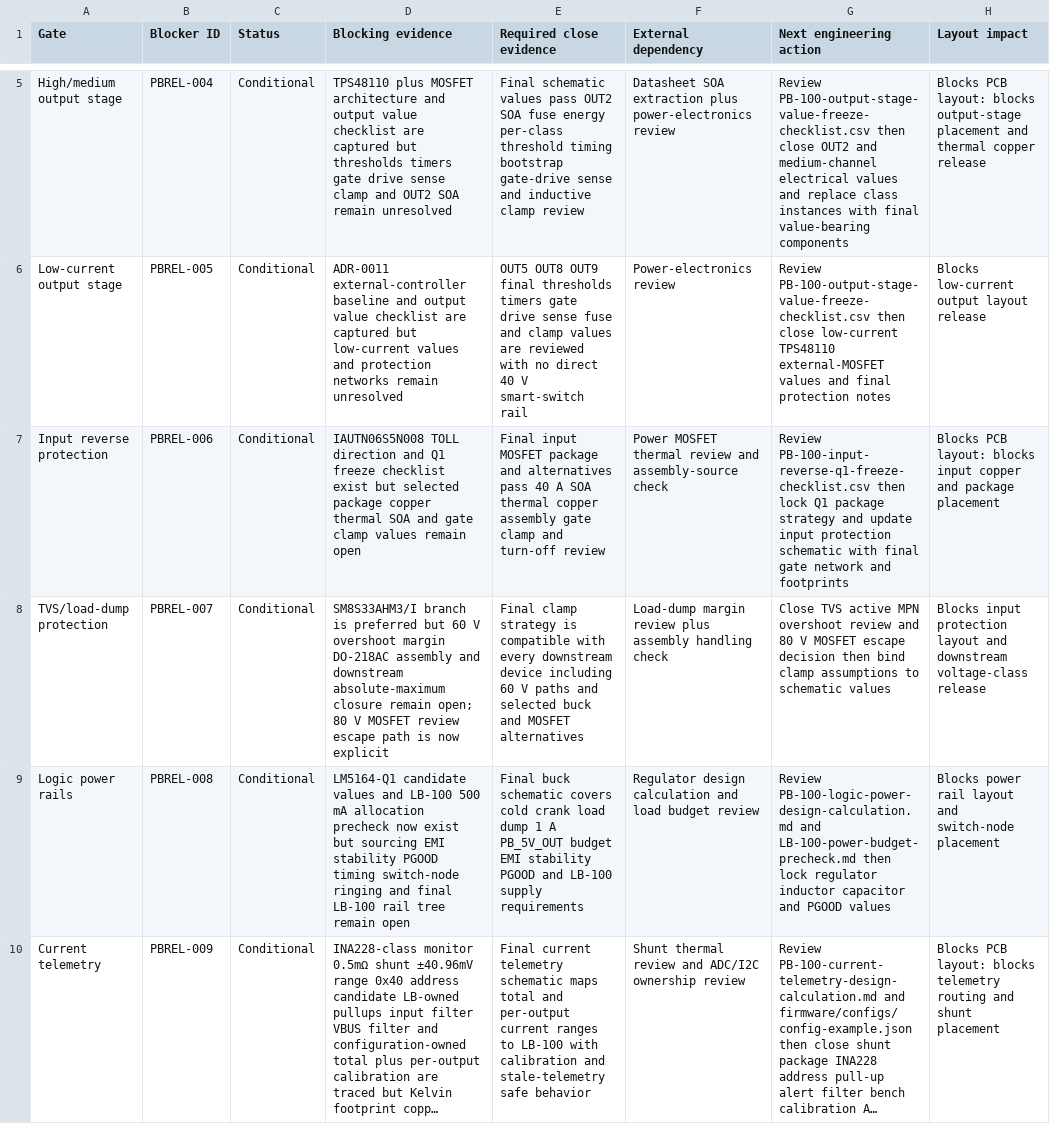
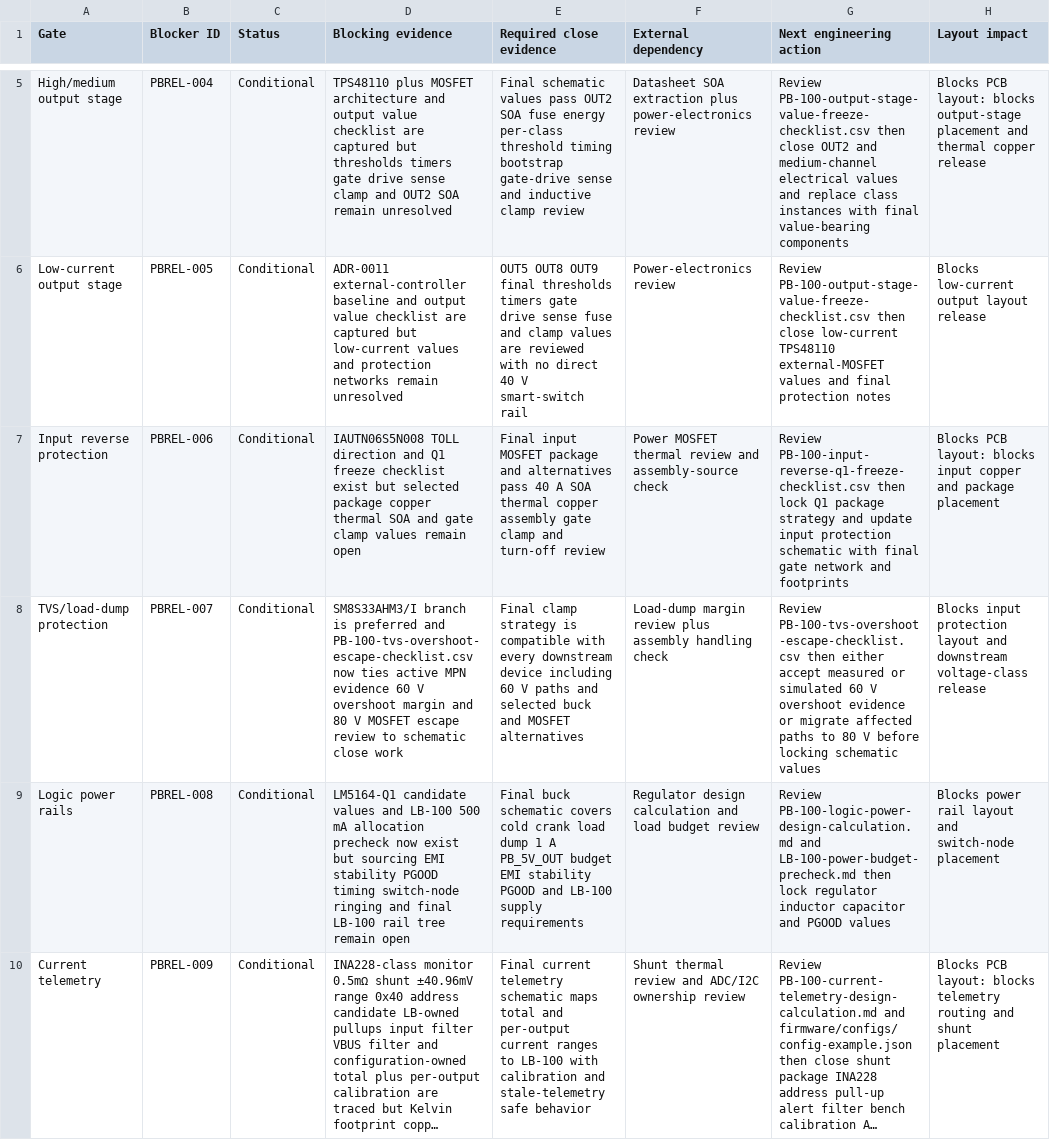
Before and after one commit to avlyubimov/svc-platform, a CSV file: hardware/power-board/PB-100/PB-100-board-release-blocker-register.csv, drawn as a sheet; only a part is shown, gaps mark what is left out; long unchanged cells end in …; the diff names each change by its address in the sheet, - before the commit and + after, or states it on an @@ line.

```diff
--- a/hardware/power-board/PB-100/PB-100-board-release-blocker-register.csv
+++ b/hardware/power-board/PB-100/PB-100-board-release-blocker-register.csv
-D8 (Blocking evidence): …is preferred but 60 V overshoot margin DO-218AC assembly and downstream absolute-maximum closure remain open; 80 V MOSFET review escape path is now explicit
+D8 (Blocking evidence): …is preferred and PB-100-tvs-overshoot-escape-checklist.csv now ties active MPN evidence 60 V overshoot margin and 80 V MOSFET escape review to schematic close work
-G8 (Next engineering action): Close TVS active MPN overshoot review and 80 V MOSFET escape decision then bind clamp assumptions to schematic values
+G8 (Next engineering action): Review PB-100-tvs-overshoot-escape-checklist.csv then either accept measured or simulated 60 V overshoot evidence or migrate affected paths to 80 V before locking schematic values
```
Also changed, not shown: hardware/power-board/PB-100/PB-100-kicad-sheet-manifest.csv, hardware/power-board/PB-100/PB-100-review-release-manifest.csv, 14 other files.
